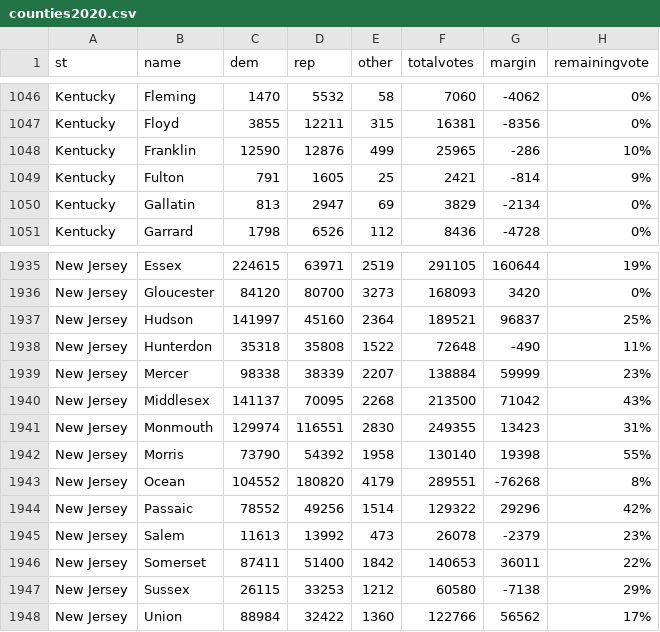
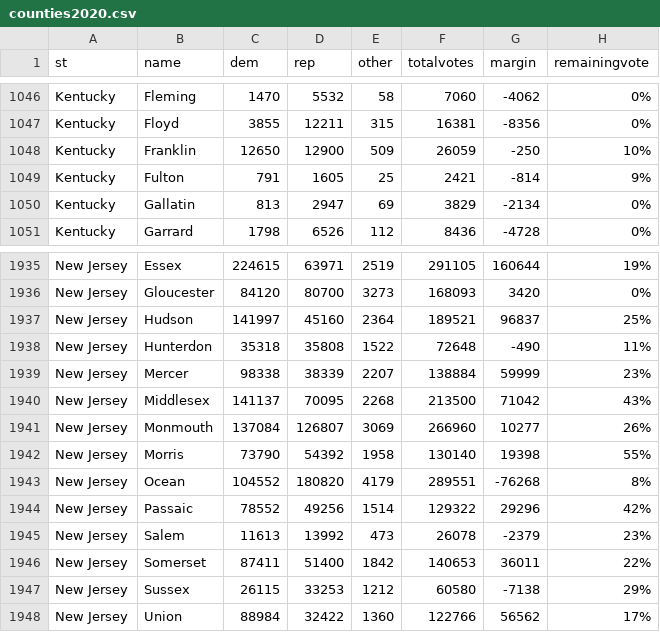
Before and after one commit to jcervas/2020-Elections, a CSV file: counties2020.csv, drawn as a sheet; only a part is shown, gaps mark what is left out.

Commit message:
Update counties2020.csv

```diff
--- a/counties2020.csv
+++ b/counties2020.csv
@@ -1047,3 +1047,3 @@
 "Kentucky","Floyd",3855,12211,315,16381,-8356,"0%"
-"Kentucky","Franklin",12590,12876,499,25965,-286,"10%"
+"Kentucky","Franklin",12650,12900,509,26059,-250,"10%"
 "Kentucky","Fulton",791,1605,25,2421,-814,"9%"
@@ -1940,3 +1940,3 @@
 "New Jersey","Middlesex",141137,70095,2268,213500,71042,"43%"
-"New Jersey","Monmouth",129974,116551,2830,249355,13423,"31%"
+"New Jersey","Monmouth",137084,126807,3069,266960,10277,"26%"
 "New Jersey","Morris",73790,54392,1958,130140,19398,"55%"
```
